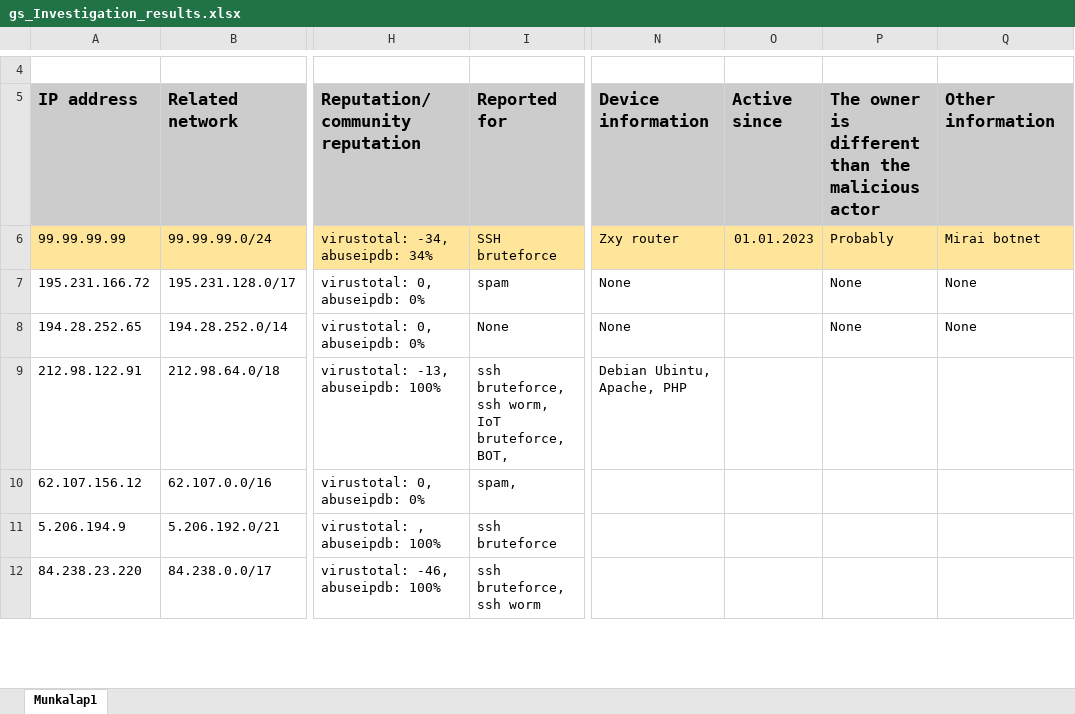
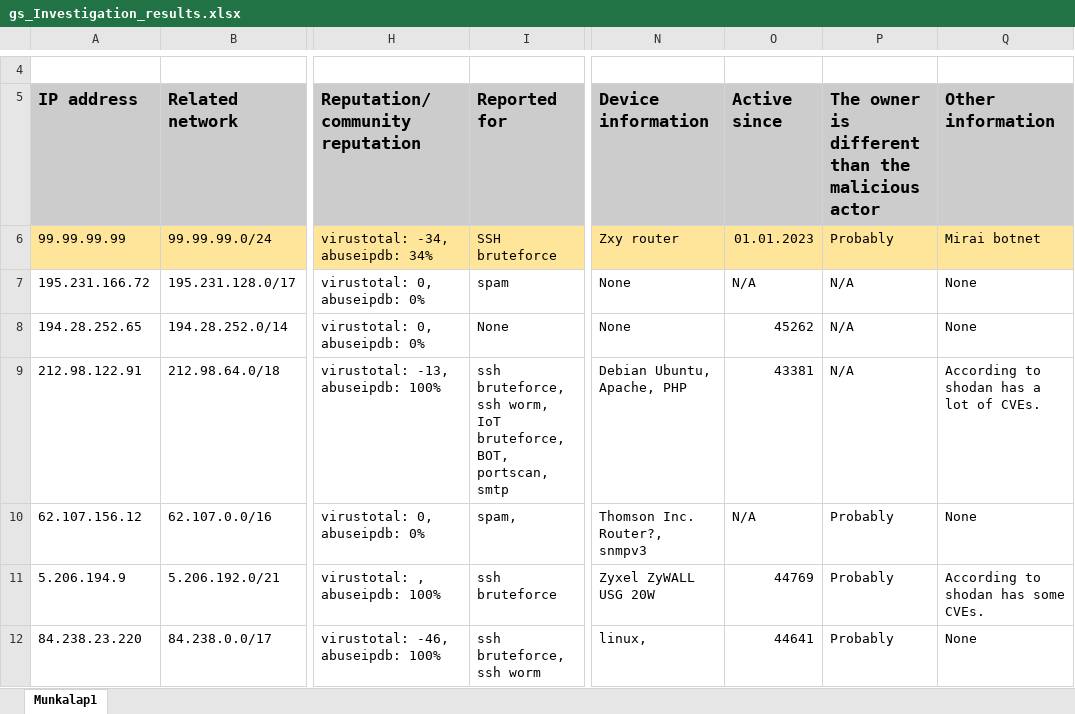
Before and after one commit to retirem/let-me-out, an Excel workbook: manual/gs/gs_Investigation_results.xlsx, sheet Munkalap1, drawn as a sheet; only a part is shown, gaps mark what is left out; values as stored, in another font and other column widths than the file's, no borders; the diff covers the shown part only; the diff names each change by its address in the sheet, - before the commit and + after, or states it on an @@ line.

Commit message:
[gs/investigation] Finish investigation excel.

```diff
--- a/manual/gs/gs_Investigation_results.xlsx (sheet Munkalap1)
+++ b/manual/gs/gs_Investigation_results.xlsx (sheet Munkalap1)
-O7 (Active since): (empty)
+O7 (Active since): N/A
-P7:P8: None
+P7:P8: N/A
-O8 (Active since): (empty)
+O8 (Active since): 45262
-I9 (Reported for): …bruteforce, BOT,
+I9 (Reported for): …bruteforce, BOT, portscan, smtp
-N9 (Device information): Debian Ubintu, Apache, PHP
+N9 (Device information): Debian Ubuntu, Apache, PHP
-O9 (Active since): (empty)
+O9 (Active since): 43381
-P9: (empty)
+P9: N/A
-Q9 (Other information): (empty)
+Q9 (Other information): According to shodan has a lot of CVEs.
-N10 (Device information): (empty)
+N10 (Device information): Thomson Inc. Router?, snmpv3
-O10 (Active since): (empty)
+O10 (Active since): N/A
-P10:P12: (empty)
+P10:P12: Probably
-Q10 (Other information): (empty)
+Q10 (Other information): None
-N11 (Device information): (empty)
+N11 (Device information): Zyxel ZyWALL USG 20W
-O11 (Active since): (empty)
+O11 (Active since): 44769
-Q11 (Other information): (empty)
+Q11 (Other information): According to shodan has some CVEs.
-N12 (Device information): (empty)
+N12 (Device information): linux,
-O12 (Active since): (empty)
+O12 (Active since): 44641
-Q12 (Other information): (empty)
+Q12 (Other information): None
```
Also changed, not shown: 48 edited cells and cell formats elsewhere in this sheet.
